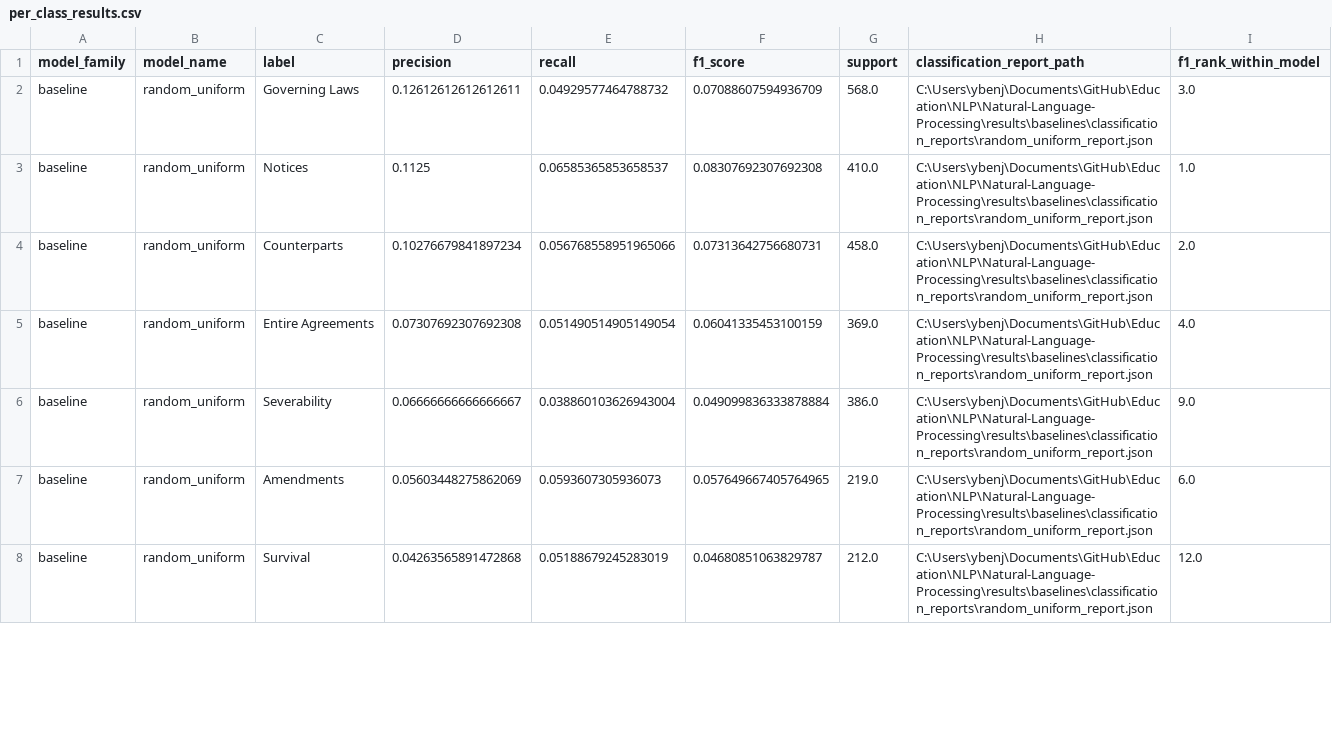
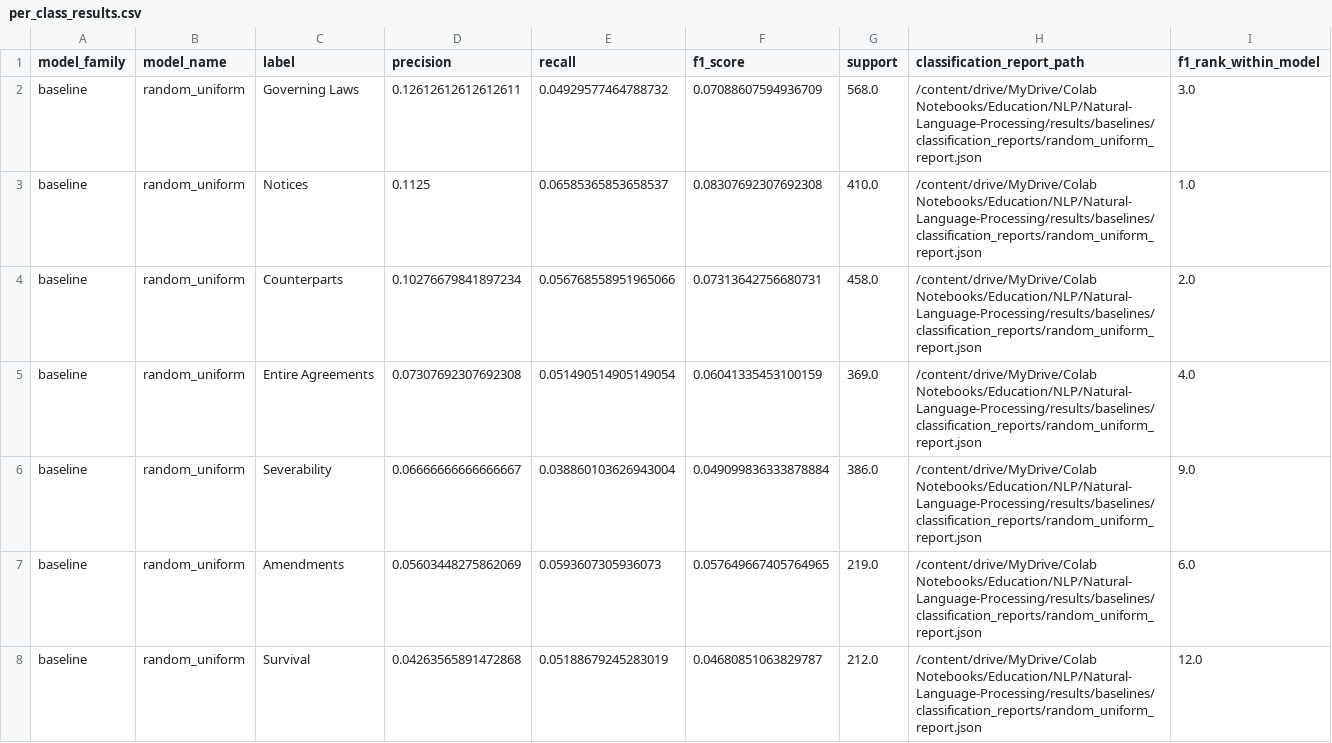
Before and after one commit to YBenjaminPCondori/Natural-Language-Processing, a CSV file: outputs/per_class_results.csv, drawn as a sheet; only a part is shown; the diff covers the shown part only.

```diff
--- a/outputs/per_class_results.csv
+++ b/outputs/per_class_results.csv
@@ -1,8 +1,8 @@
 model_family,model_name,label,precision,recall,f1_score,support,classification_report_path,f1_rank_within_model
-baseline,random_uniform,Governing Laws,0.12612612612612611,0.04929577464788732,0.07088607594936709,568.0,C:\Users\ybenj\Documents\GitHub\Education\NLP\Natural-Language-Processing\results\baselines\classification_reports\random_uniform_report.json,3.0
-baseline,random_uniform,Notices,0.1125,0.06585365853658537,0.08307692307692308,410.0,C:\Users\ybenj\Documents\GitHub\Education\NLP\Natural-Language-Processing\results\baselines\classification_reports\random_uniform_report.json,1.0
-baseline,random_uniform,Counterparts,0.10276679841897234,0.056768558951965066,0.07313642756680731,458.0,C:\Users\ybenj\Documents\GitHub\Education\NLP\Natural-Language-Processing\results\baselines\classification_reports\random_uniform_report.json,2.0
-baseline,random_uniform,Entire Agreements,0.07307692307692308,0.051490514905149054,0.06041335453100159,369.0,C:\Users\ybenj\Documents\GitHub\Education\NLP\Natural-Language-Processing\results\baselines\classification_reports\random_uniform_report.json,4.0
-baseline,random_uniform,Severability,0.06666666666666667,0.038860103626943004,0.049099836333878884,386.0,C:\Users\ybenj\Documents\GitHub\Education\NLP\Natural-Language-Processing\results\baselines\classification_reports\random_uniform_report.json,9.0
-baseline,random_uniform,Amendments,0.05603448275862069,0.0593607305936073,0.057649667405764965,219.0,C:\Users\ybenj\Documents\GitHub\Education\NLP\Natural-Language-Processing\results\baselines\classification_reports\random_uniform_report.json,6.0
-baseline,random_uniform,Survival,0.04263565891472868,0.05188679245283019,0.04680851063829787,212.0,C:\Users\ybenj\Documents\GitHub\Education\NLP\Natural-Language-Processing\results\baselines\classification_reports\random_uniform_report.json,12.0
+baseline,random_uniform,Governing Laws,0.12612612612612611,0.04929577464788732,0.07088607594936709,568.0,/content/drive/MyDrive/Colab Notebooks/Education/NLP/Natural-Language-Processing/results/baselines/classification_reports/random_uniform_report.json,3.0
+baseline,random_uniform,Notices,0.1125,0.06585365853658537,0.08307692307692308,410.0,/content/drive/MyDrive/Colab Notebooks/Education/NLP/Natural-Language-Processing/results/baselines/classification_reports/random_uniform_report.json,1.0
+baseline,random_uniform,Counterparts,0.10276679841897234,0.056768558951965066,0.07313642756680731,458.0,/content/drive/MyDrive/Colab Notebooks/Education/NLP/Natural-Language-Processing/results/baselines/classification_reports/random_uniform_report.json,2.0
+baseline,random_uniform,Entire Agreements,0.07307692307692308,0.051490514905149054,0.06041335453100159,369.0,/content/drive/MyDrive/Colab Notebooks/Education/NLP/Natural-Language-Processing/results/baselines/classification_reports/random_uniform_report.json,4.0
+baseline,random_uniform,Severability,0.06666666666666667,0.038860103626943004,0.049099836333878884,386.0,/content/drive/MyDrive/Colab Notebooks/Education/NLP/Natural-Language-Processing/results/baselines/classification_reports/random_uniform_report.json,9.0
+baseline,random_uniform,Amendments,0.05603448275862069,0.0593607305936073,0.057649667405764965,219.0,/content/drive/MyDrive/Colab Notebooks/Education/NLP/Natural-Language-Processing/results/baselines/classification_reports/random_uniform_report.json,6.0
+baseline,random_uniform,Survival,0.04263565891472868,0.05188679245283019,0.04680851063829787,212.0,/content/drive/MyDrive/Colab Notebooks/Education/NLP/Natural-Language-Processing/results/baselines/classification_reports/random_uniform_report.json,12.0
```
Also changed, not shown: 166 edited cells elsewhere in this file, outputs/confusion_pairs.csv, outputs/main_results.csv, 50 other files.
